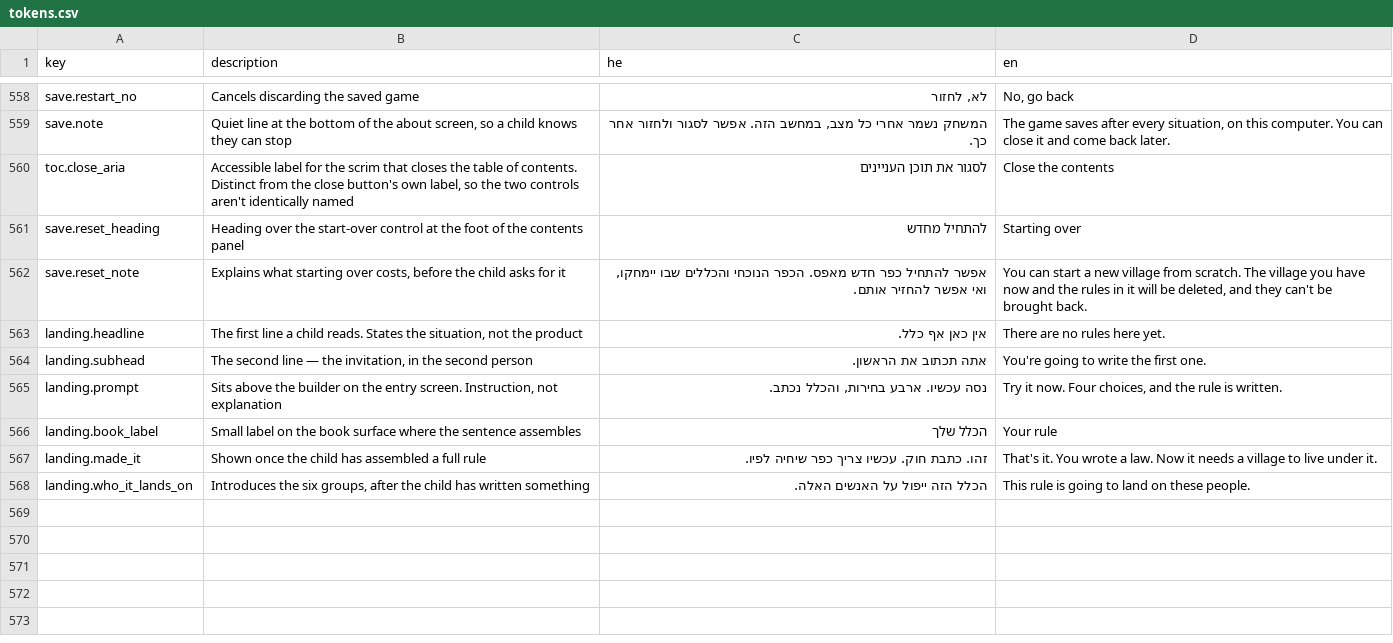
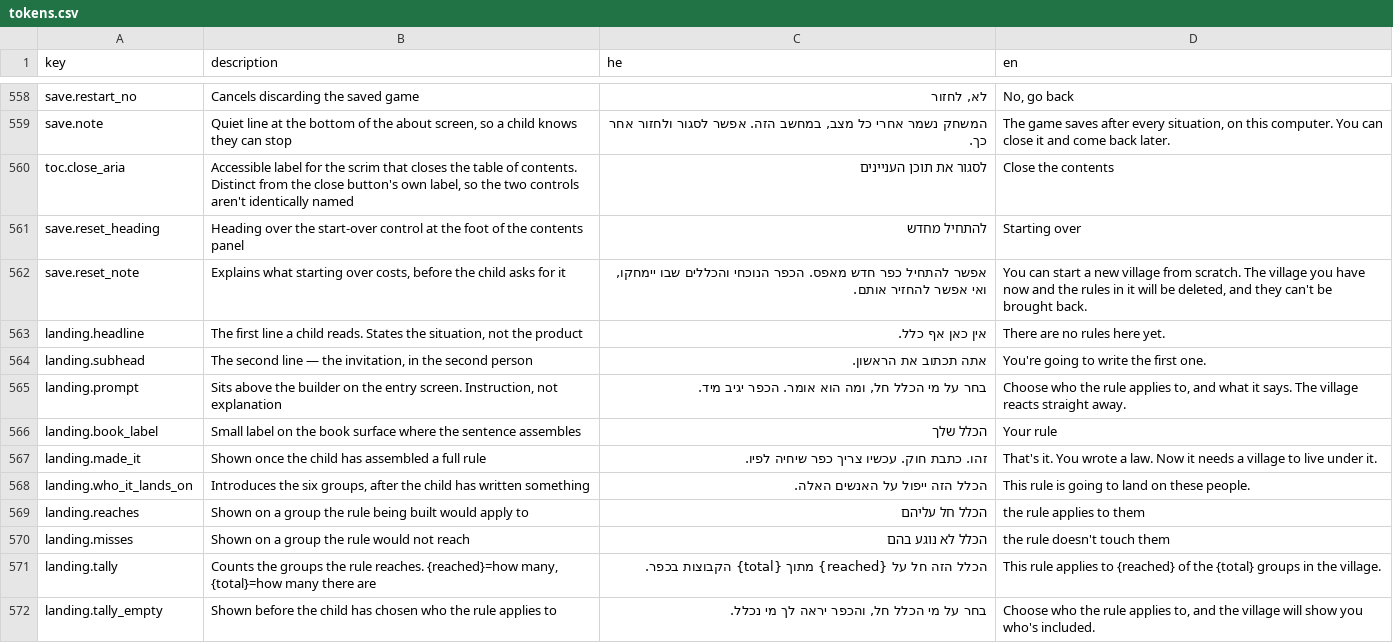
Before and after one commit to galiakr/first-rule, a CSV file: src/content/tokens/tokens.csv, drawn as a sheet; only a part is shown, gaps mark what is left out.

Commit message:
Open on the village reacting to the rule you are writing
Replaces the entry screen with the direction chosen from the three proposals.
The earlier commit on this branch extended the game's lamplight world; this
one deliberately leaves it.

The game's real idea is that a rule lands on people. So the hero is the six
villagers, not a headline: choose who the rule applies to and the groups it
reaches light up in their own colour while the ones it misses grey out and
drop back. Choose "whoever lives in the village" and the passers-through go
grey with "the rule doesn't touch them"; widen it and they come back. A
child sees in two seconds that what they write has a near side and a far
side, which is the whole game and takes no explaining.

It runs on the real engine — the same `whoOptions`, `whatOptions` and `fill`
the builder uses inside — so the taste cannot drift from the game.

Design decisions:

- A different world from the game on purpose: daylight rather than dusk,
  Suez One (Hebrew-first, real presence) rather than Frank Ruhl, and the six
  group colours as the palette. Colour means *who* and appears nowhere else,
  which is what keeps a six-colour scheme structural rather than decorative.
- The entry screen owns the whole viewport, header included, instead of
  living inside the game's dark chrome. Simpler than fighting the dark
  theme token by token, and it makes walking into the game a real threshold.
- Only two of the four WHO scopes are offered. The other two end in "a
  particular group" and "everyone except —", which are questions rather than
  answers; the pair kept already shows the reaction clearly, five of six or
  all six.
- Two fixes after looking at it on a phone: the village is two columns from
  the narrowest width, and the tally moved up against the choice it answers.
  In one column the excluded group fell below the fold, so a child could
  choose a scope and never see what it cost — which is the one thing this
  screen exists to show.

Suez One replaces Rubik, which belonged to the rejected direction. The old
AboutVillage and RuleTaste are gone.

234 tests, 7 e2e.

```diff
--- a/src/content/tokens/tokens.csv
+++ b/src/content/tokens/tokens.csv
@@ -564,3 +564,3 @@ landing.headline,"The first line a child reads. States the situation, not the pr
 landing.subhead,"The second line — the invitation, in the second person",אתה תכתוב את הראשון.,You're going to write the first one.
-landing.prompt,"Sits above the builder on the entry screen. Instruction, not explanation","נסה עכשיו. ארבע בחירות, והכלל נכתב.","Try it now. Four choices, and the rule is written."
+landing.prompt,"Sits above the builder on the entry screen. Instruction, not explanation","בחר על מי הכלל חל, ומה הוא אומר. הכפר יגיב מיד.","Choose who the rule applies to, and what it says. The village reacts straight away."
 landing.book_label,Small label on the book surface where the sentence assembles,הכלל שלך,Your rule
@@ -568 +568,5 @@ landing.made_it,Shown once the child has assembled a full rule,זהו. כתבת
 landing.who_it_lands_on,"Introduces the six groups, after the child has written something",הכלל הזה ייפול על האנשים האלה.,This rule is going to land on these people.
+landing.reaches,Shown on a group the rule being built would apply to,הכלל חל עליהם,the rule applies to them
+landing.misses,Shown on a group the rule would not reach,הכלל לא נוגע בהם,the rule doesn't touch them
+landing.tally,"Counts the groups the rule reaches. {reached}=how many, {total}=how many there are",הכלל הזה חל על {reached} מתוך {total} הקבוצות בכפר.,This rule applies to {reached} of the {total} groups in the village.
+landing.tally_empty,Shown before the child has chosen who the rule applies to,"בחר על מי הכלל חל, והכפר יראה לך מי נכלל.","Choose who the rule applies to, and the village will show you who's included."
```
Also changed, not shown: 13 other files.
